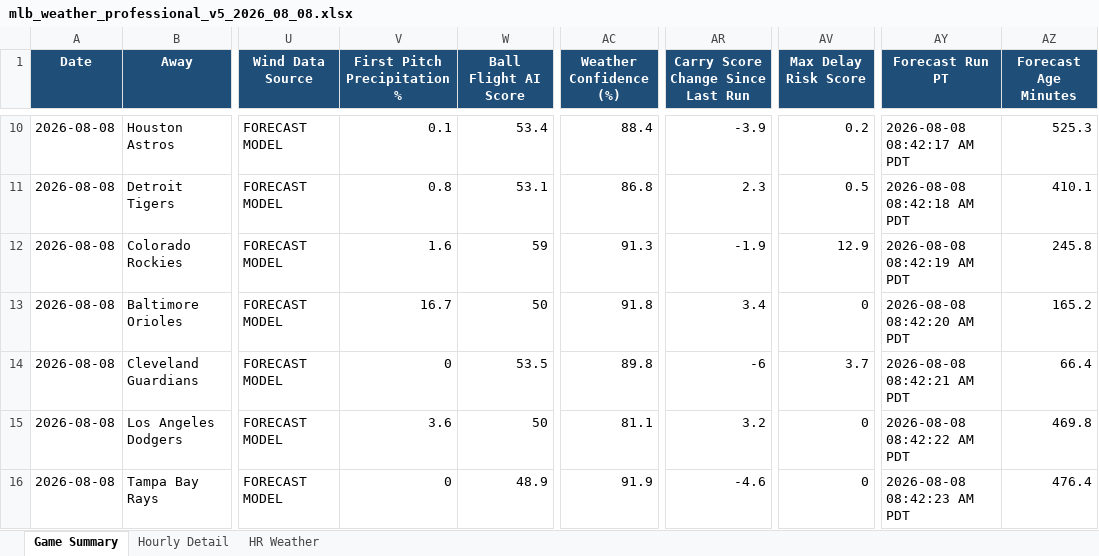
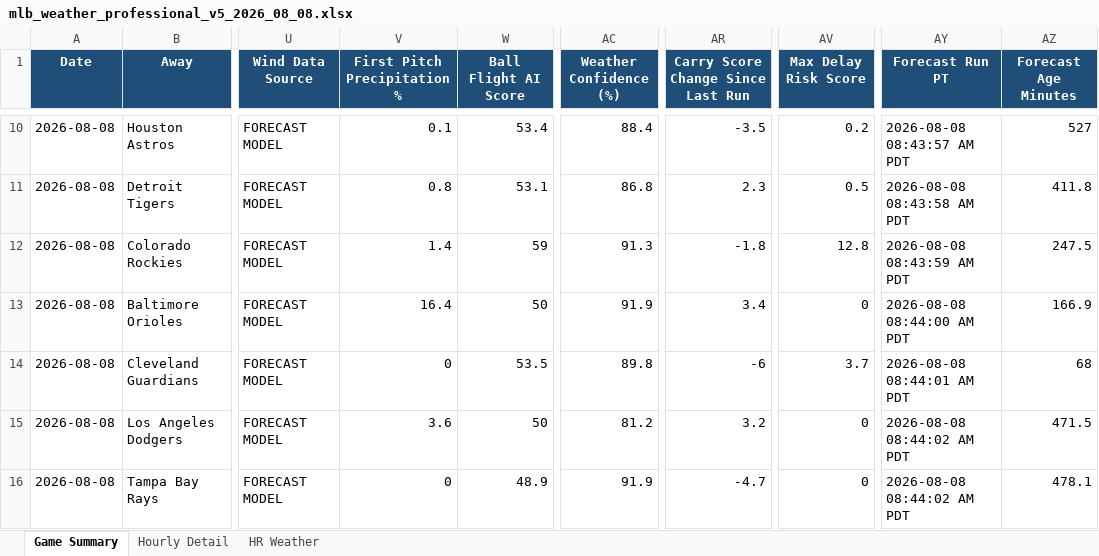
Before and after one commit to pzbaseball/mlb-site-data, an Excel workbook: mlb_weather_professional_v5_2026_08_08.xlsx, sheet Game Summary, drawn as a sheet; only a part is shown, gaps mark what is left out; values as stored, in another font and other column widths than the file's, no borders; conditional formats not drawn; the diff covers the shown part only; the diff names each change by its address in the sheet, - before the commit and + after, or states it on an @@ line.

Commit message:
Update MLB weather 2026-08-08 08:44 AM PT

```diff
--- a/mlb_weather_professional_v5_2026_08_08.xlsx (sheet Game Summary)
+++ b/mlb_weather_professional_v5_2026_08_08.xlsx (sheet Game Summary)
-AR10: -3.9
+AR10: -3.5
-AY10 (Forecast Run PT): 2026-08-08 08:42:17 AM PDT
+AY10 (Forecast Run PT): 2026-08-08 08:43:57 AM PDT
-AZ10 (Forecast Age Minutes): 525.3
+AZ10 (Forecast Age Minutes): 527
-AY11 (Forecast Run PT): 2026-08-08 08:42:18 AM PDT
+AY11 (Forecast Run PT): 2026-08-08 08:43:58 AM PDT
-AZ11 (Forecast Age Minutes): 410.1
+AZ11 (Forecast Age Minutes): 411.8
-V12 (First Pitch Precipitation %): 1.6
+V12 (First Pitch Precipitation %): 1.4
-AR12: -1.9
+AR12: -1.8
-AV12 (Max Delay Risk Score): 12.9
+AV12 (Max Delay Risk Score): 12.8
-AY12 (Forecast Run PT): 2026-08-08 08:42:19 AM PDT
+AY12 (Forecast Run PT): 2026-08-08 08:43:59 AM PDT
-AZ12 (Forecast Age Minutes): 245.8
+AZ12 (Forecast Age Minutes): 247.5
-V13 (First Pitch Precipitation %): 16.7
+V13 (First Pitch Precipitation %): 16.4
-AC13 (Weather Confidence (%)): 91.8
+AC13 (Weather Confidence (%)): 91.9
-AY13 (Forecast Run PT): 2026-08-08 08:42:20 AM PDT
+AY13 (Forecast Run PT): 2026-08-08 08:44:00 AM PDT
-AZ13 (Forecast Age Minutes): 165.2
+AZ13 (Forecast Age Minutes): 166.9
-AY14 (Forecast Run PT): 2026-08-08 08:42:21 AM PDT
+AY14 (Forecast Run PT): 2026-08-08 08:44:01 AM PDT
-AZ14 (Forecast Age Minutes): 66.4
+AZ14 (Forecast Age Minutes): 68
-AC15 (Weather Confidence (%)): 81.1
+AC15 (Weather Confidence (%)): 81.2
-AY15 (Forecast Run PT): 2026-08-08 08:42:22 AM PDT
+AY15 (Forecast Run PT): 2026-08-08 08:44:02 AM PDT
-AZ15 (Forecast Age Minutes): 469.8
+AZ15 (Forecast Age Minutes): 471.5
-AR16: -4.6
+AR16: -4.7
-AY16 (Forecast Run PT): 2026-08-08 08:42:23 AM PDT
+AY16 (Forecast Run PT): 2026-08-08 08:44:02 AM PDT
-AZ16 (Forecast Age Minutes): 476.4
+AZ16 (Forecast Age Minutes): 478.1
```
Also changed, not shown: 32 edited cells elsewhere in this sheet, sheet Hourly Detail, sheet HR Weather, 2 other files.
